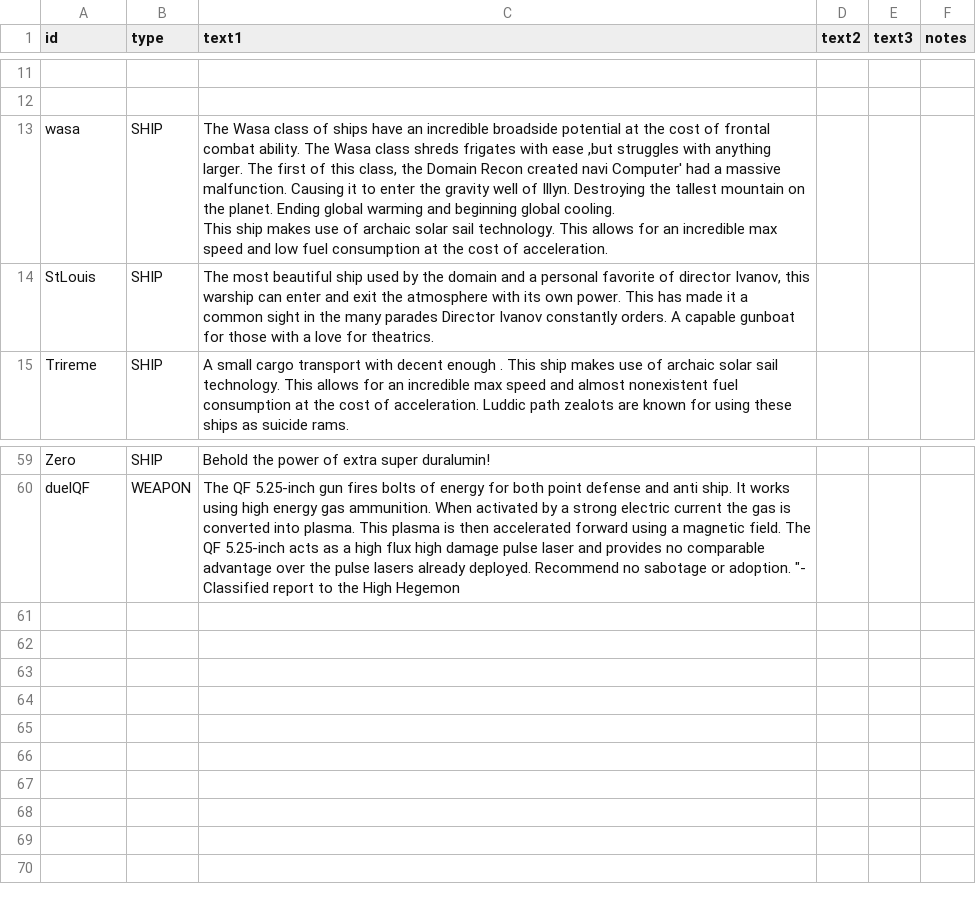
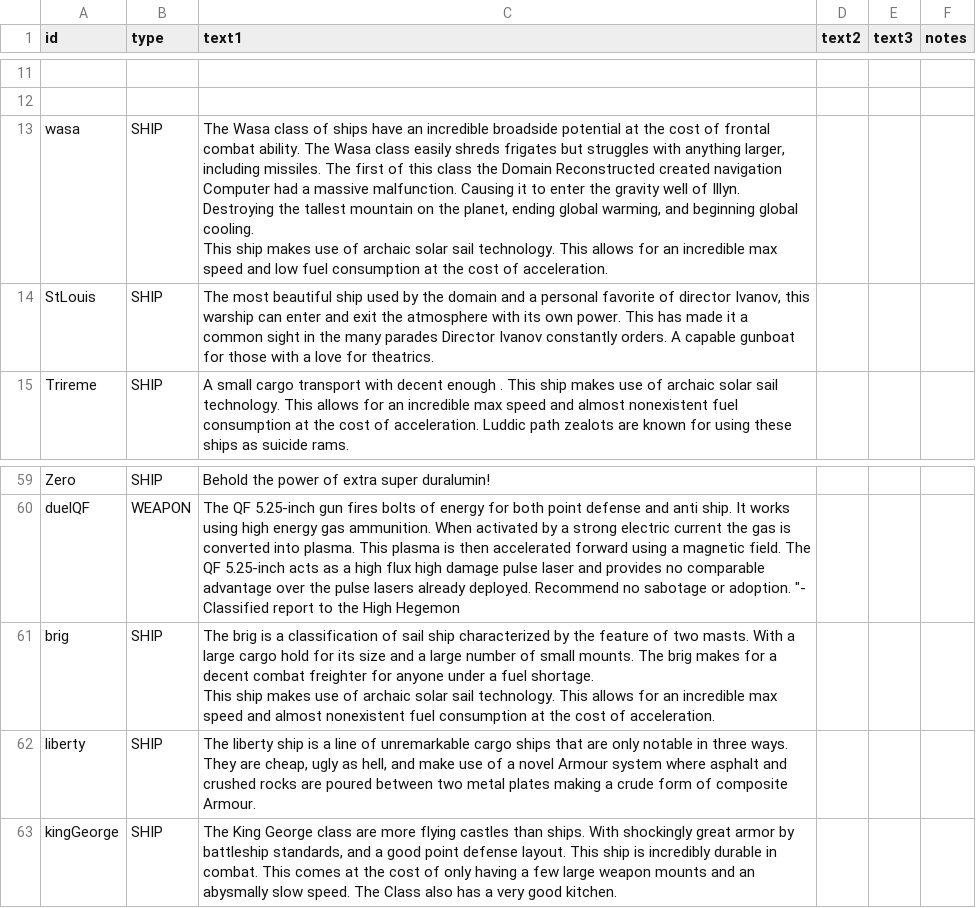
Before and after one commit to bryceOctovioOstrem/domainReformed, a CSV file: data/strings/descriptions.csv, drawn as a sheet; only a part is shown, gaps mark what is left out; ↵ is a line break in a cell; the diff names each change by its address in the sheet, - before the commit and + after, or states it on an @@ line.

Commit message:
king george description

```diff
--- a/data/strings/descriptions.csv
+++ b/data/strings/descriptions.csv
-C13 (text1): …Wasa class shreds frigates with ease ,but struggles with anything larger. The first of this class, the Domain Recon created navi Computer' had a massive malfunction. Causing it to enter the gravity well of Illyn. Destroying the tallest mountain on the planet. Ending global warming and beginning…
+C13 (text1): …Wasa class easily shreds frigates but struggles with anything larger, including missiles. The first of this class the Domain Reconstructed created navigation Computer had a massive malfunction. Causing it to enter the gravity well of Illyn. Destroying the tallest mountain on the planet, ending global warming, and beginning…
+row 61: brig | SHIP | The brig is a classification of sail ship characterized by the feature of two masts. With a large cargo hold for its size and a large number of small mounts. The brig makes for a decent combat freighter for anyone under a fuel shortage. ↵ This ship makes use of archaic solar sail technology. This allows for an incredible max speed and almost nonexistent fuel consumption at the cost of acceleration.
+row 62: liberty | SHIP | The liberty ship is a line of unremarkable cargo ships that are only notable in three ways. They are cheap, ugly as hell, and make use of a novel Armour system where asphalt and crushed rocks are poured between two metal plates making a crude form of composite Armour.
+row 63: kingGeorge | SHIP | The King George class are more flying castles than ships. With shockingly great armor by battleship standards, and a good point defense layout. This ship is incredibly durable in combat. This comes at the cost of only having a few large weapon mounts and an abysmally slow speed. The Class also has a very good kitchen.
```
Also changed, not shown: data/hulls/ship_data.csv, 5 other files.
